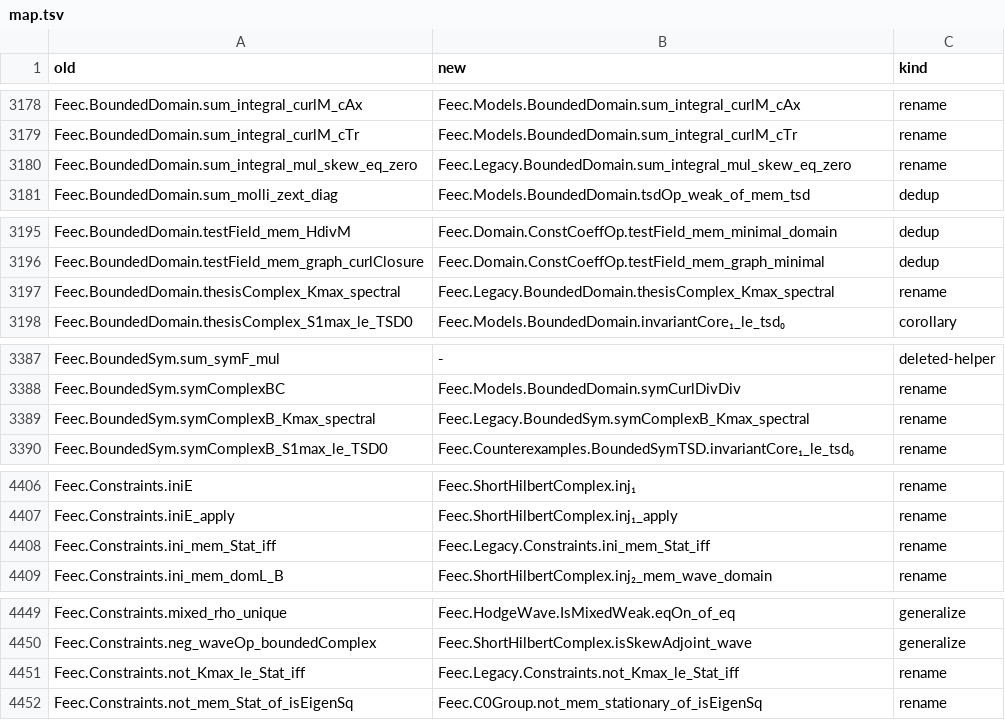
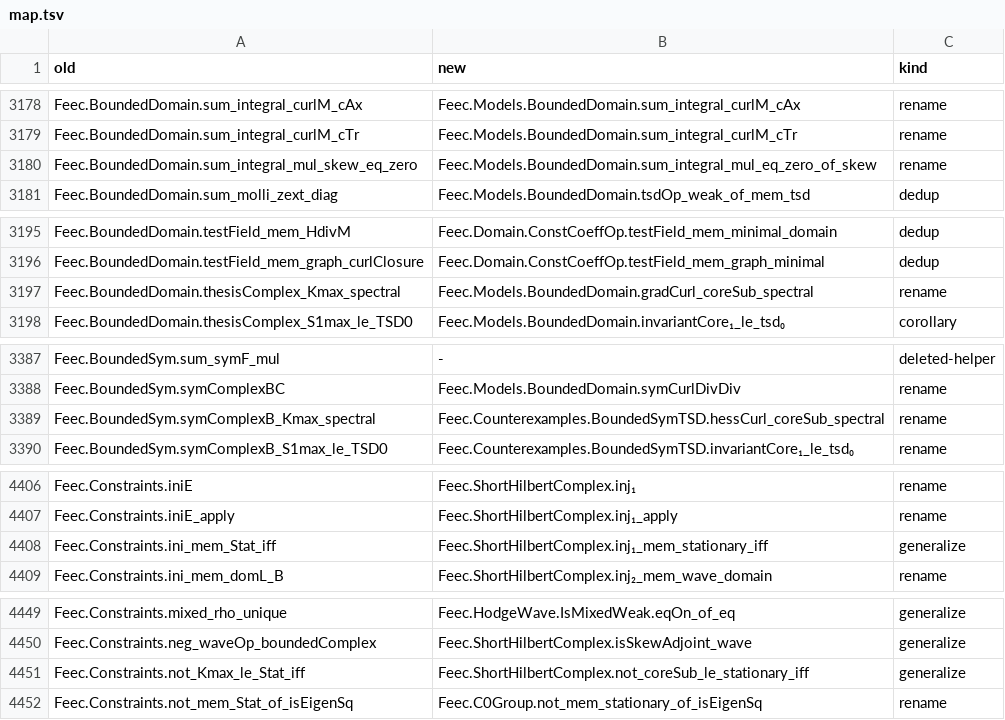
Before and after one commit to vincentqb/feec, a TSV file: docs/migration/map.tsv, drawn as a sheet; only a part is shown, gaps mark what is left out; the diff covers the shown part only.

Commit message:
legacyRemoval (2): the stationary part of K* (Legacy.BoundedDomain.Kstar, Hodge section) re-derived over RCLike: HilbertComplex/InvariantCoreSpectral (inj₁_mem_stationary_iff, coreSub_le_stationary_iff(_harmonic), eigenfield_mem_invariantCore₁, exists_eigenfield_of_isEigenSq_mem_coreSub, not_coreSub_le_stationary_iff, coreSub_spectral; ShortHilbertComplex.{stationary,EigenDense,IsEigenfield}); Models/BoundedDomain/InvariantCore (gradCurl_coreSub_spectral), BoundedSymTSD.hessCurl_coreSub_spectral; GradCurl.sum_integral_mul_eq_zero_of_skew, SymCurl.{curlM_diagOf_swap,trace_minimal_curl_eq_zero,inner_minimal_curl_testField}; the 15 map.tsv rows still pointing at Feec.Legacy repointed (and exists_adj0_eq_zero_of_mem_ker to LinearPMap.exists_apply_eq_zero_of_mem_ker)

```diff
--- a/docs/migration/map.tsv
+++ b/docs/migration/map.tsv
@@ -3179,3 +3179,3 @@ Feec.BoundedDomain.sum_integral_curlM_cAx	Feec.Models.BoundedDomain.sum_integral
 Feec.BoundedDomain.sum_integral_curlM_cTr	Feec.Models.BoundedDomain.sum_integral_curlM_cTr	rename
-Feec.BoundedDomain.sum_integral_mul_skew_eq_zero	Feec.Legacy.BoundedDomain.sum_integral_mul_skew_eq_zero	rename
+Feec.BoundedDomain.sum_integral_mul_skew_eq_zero	Feec.Models.BoundedDomain.sum_integral_mul_eq_zero_of_skew	rename
 Feec.BoundedDomain.sum_molli_zext_diag	Feec.Models.BoundedDomain.tsdOp_weak_of_mem_tsd	dedup
@@ -3196,3 +3196,3 @@ Feec.BoundedDomain.testField_mem_HdivM	Feec.Domain.ConstCoeffOp.testField_mem_mi
 Feec.BoundedDomain.testField_mem_graph_curlClosure	Feec.Domain.ConstCoeffOp.testField_mem_graph_minimal	dedup
-Feec.BoundedDomain.thesisComplex_Kmax_spectral	Feec.Legacy.BoundedDomain.thesisComplex_Kmax_spectral	rename
+Feec.BoundedDomain.thesisComplex_Kmax_spectral	Feec.Models.BoundedDomain.gradCurl_coreSub_spectral	rename
 Feec.BoundedDomain.thesisComplex_S1max_le_TSD0	Feec.Models.BoundedDomain.invariantCore₁_le_tsd₀	corollary
@@ -3388,3 +3388,3 @@ Feec.BoundedSym.sum_symF_mul	-	deleted-helper
 Feec.BoundedSym.symComplexBC	Feec.Models.BoundedDomain.symCurlDivDiv	rename
-Feec.BoundedSym.symComplexB_Kmax_spectral	Feec.Legacy.BoundedSym.symComplexB_Kmax_spectral	rename
+Feec.BoundedSym.symComplexB_Kmax_spectral	Feec.Counterexamples.BoundedSymTSD.hessCurl_coreSub_spectral	rename
 Feec.BoundedSym.symComplexB_S1max_le_TSD0	Feec.Counterexamples.BoundedSymTSD.invariantCore₁_le_tsd₀	rename
@@ -4407,3 +4407,3 @@ Feec.Constraints.iniE	Feec.ShortHilbertComplex.inj₁	rename
 Feec.Constraints.iniE_apply	Feec.ShortHilbertComplex.inj₁_apply	rename
-Feec.Constraints.ini_mem_Stat_iff	Feec.Legacy.Constraints.ini_mem_Stat_iff	rename
+Feec.Constraints.ini_mem_Stat_iff	Feec.ShortHilbertComplex.inj₁_mem_stationary_iff	generalize
 Feec.Constraints.ini_mem_domL_B	Feec.ShortHilbertComplex.inj₂_mem_wave_domain	rename
@@ -4450,3 +4450,3 @@ Feec.Constraints.mixed_rho_unique	Feec.HodgeWave.IsMixedWeak.eqOn_of_eq	generali
 Feec.Constraints.neg_waveOp_boundedComplex	Feec.ShortHilbertComplex.isSkewAdjoint_wave	generalize
-Feec.Constraints.not_Kmax_le_Stat_iff	Feec.Legacy.Constraints.not_Kmax_le_Stat_iff	rename
+Feec.Constraints.not_Kmax_le_Stat_iff	Feec.ShortHilbertComplex.not_coreSub_le_stationary_iff	generalize
 Feec.Constraints.not_mem_Stat_of_isEigenSq	Feec.C0Group.not_mem_stationary_of_isEigenSq	rename
```
Also changed, not shown: 20 edited cells elsewhere in this file, 6 other files.
